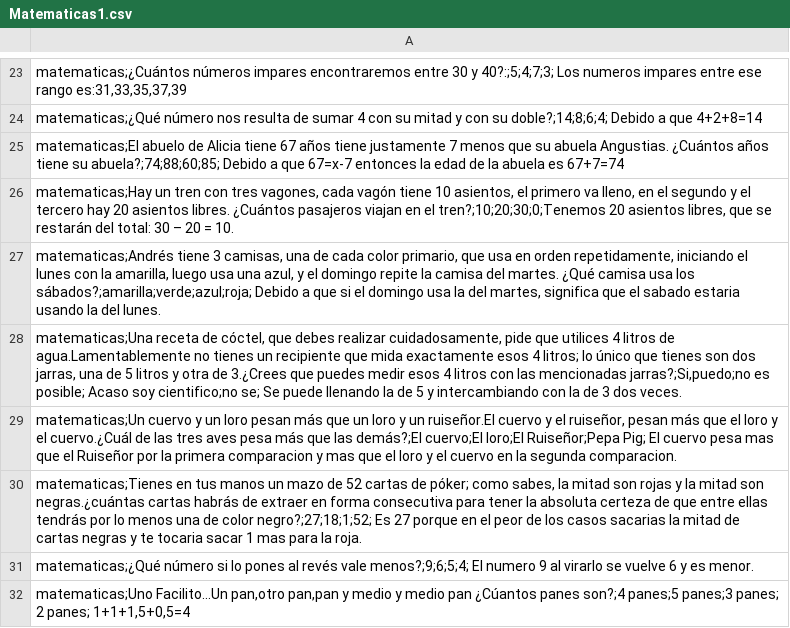
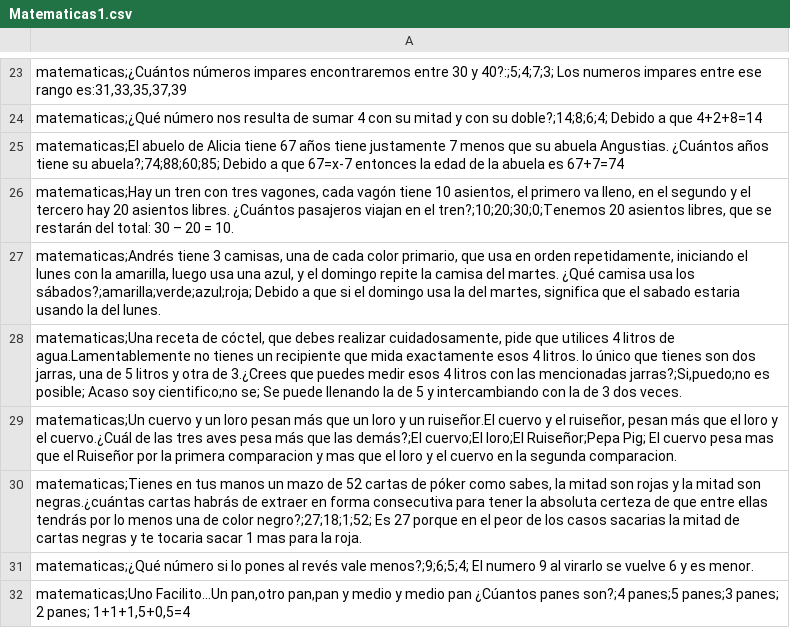
Before and after one commit to luibasantes/Llapanmi, a CSV file: app/src/main/assets/Matematicas1.csv, drawn as a sheet; only a part is shown, gaps mark what is left out.

```diff
--- a/app/src/main/assets/Matematicas1.csv
+++ b/app/src/main/assets/Matematicas1.csv
@@ -27,5 +27,5 @@
 "matematicas;Andrés tiene 3 camisas, una de cada color primario, que usa en orden repetidamente, iniciando el lunes con la amarilla, luego usa una azul, y el domingo repite la camisa del martes. ¿Qué camisa usa los sábados?;amarilla;verde;azul;roja; Debido a que si el domingo usa la del martes, significa que el sabado estaria usando la del lunes."
-"matematicas;Una receta de cóctel, que debes realizar cuidadosamente, pide que utilices 4 litros de agua.Lamentablemente no tienes un recipiente que mida exactamente esos 4 litros; lo único que tienes son dos jarras, una de 5 litros y otra de 3.¿Crees que puedes medir esos 4 litros con las mencionadas jarras?;Si,puedo;no es posible; Acaso soy cientifico;no se; Se puede llenando la de 5 y intercambiando con la de 3 dos veces."
+"matematicas;Una receta de cóctel, que debes realizar cuidadosamente, pide que utilices 4 litros de agua.Lamentablemente no tienes un recipiente que mida exactamente esos 4 litros. lo único que tienes son dos jarras, una de 5 litros y otra de 3.¿Crees que puedes medir esos 4 litros con las mencionadas jarras?;Si,puedo;no es posible; Acaso soy cientifico;no se; Se puede llenando la de 5 y intercambiando con la de 3 dos veces."
 "matematicas;Un cuervo y un loro pesan más que un loro y un ruiseñor.El cuervo y el ruiseñor,  pesan más que el loro y el cuervo.¿Cuál de las tres aves pesa más que las demás?;El cuervo;El loro;El Ruiseñor;Pepa Pig; El cuervo pesa mas que el Ruiseñor por la primera comparacion y mas que el loro y el cuervo en la segunda comparacion."
-"matematicas;Tienes en tus manos un mazo de 52 cartas de póker; como sabes, la mitad son rojas y la mitad son negras.¿cuántas cartas habrás de extraer en forma consecutiva para tener la absoluta certeza de que entre ellas tendrás por lo menos una de color negro?;27;18;1;52; Es 27 porque en el peor de los casos sacarias la mitad de cartas negras y te tocaria sacar 1 mas para la roja."
+"matematicas;Tienes en tus manos un mazo de 52 cartas de póker como sabes, la mitad son rojas y la mitad son negras.¿cuántas cartas habrás de extraer en forma consecutiva para tener la absoluta certeza de que entre ellas tendrás por lo menos una de color negro?;27;18;1;52; Es 27 porque en el peor de los casos sacarias la mitad de cartas negras y te tocaria sacar 1 mas para la roja."
 "matematicas;¿Qué número si lo pones al revés vale menos?;9;6;5;4; El numero 9 al virarlo se vuelve 6 y es menor."
```
Also changed, not shown: 4 other files.
